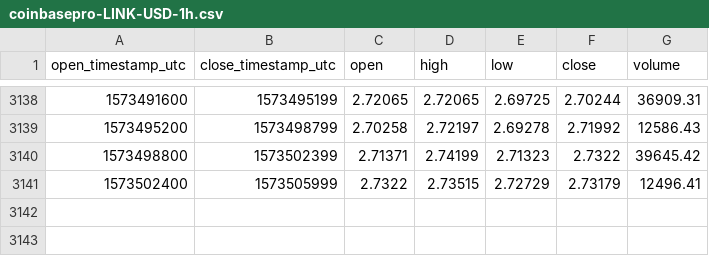
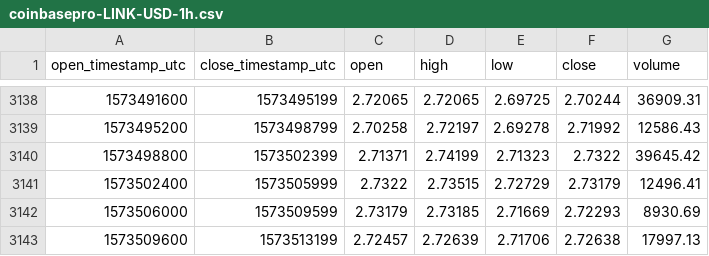
Before and after one commit to cryptobigbro/coinbasepro-LINK-USD, a CSV file: coinbasepro-LINK-USD-1h.csv, drawn as a sheet; only a part is shown, gaps mark what is left out.

Commit message:
Update OHLCV data.

```diff
--- a/coinbasepro-LINK-USD-1h.csv
+++ b/coinbasepro-LINK-USD-1h.csv
@@ -3141 +3141,3 @@ open_timestamp_utc,close_timestamp_utc,open,high,low,close,volume
 1573502400,1573505999,2.7322,2.73515,2.72729,2.73179,12496.41
+1573506000,1573509599,2.73179,2.73185,2.71669,2.72293,8930.69
+1573509600,1573513199,2.72457,2.72639,2.71706,2.72638,17997.13
```
